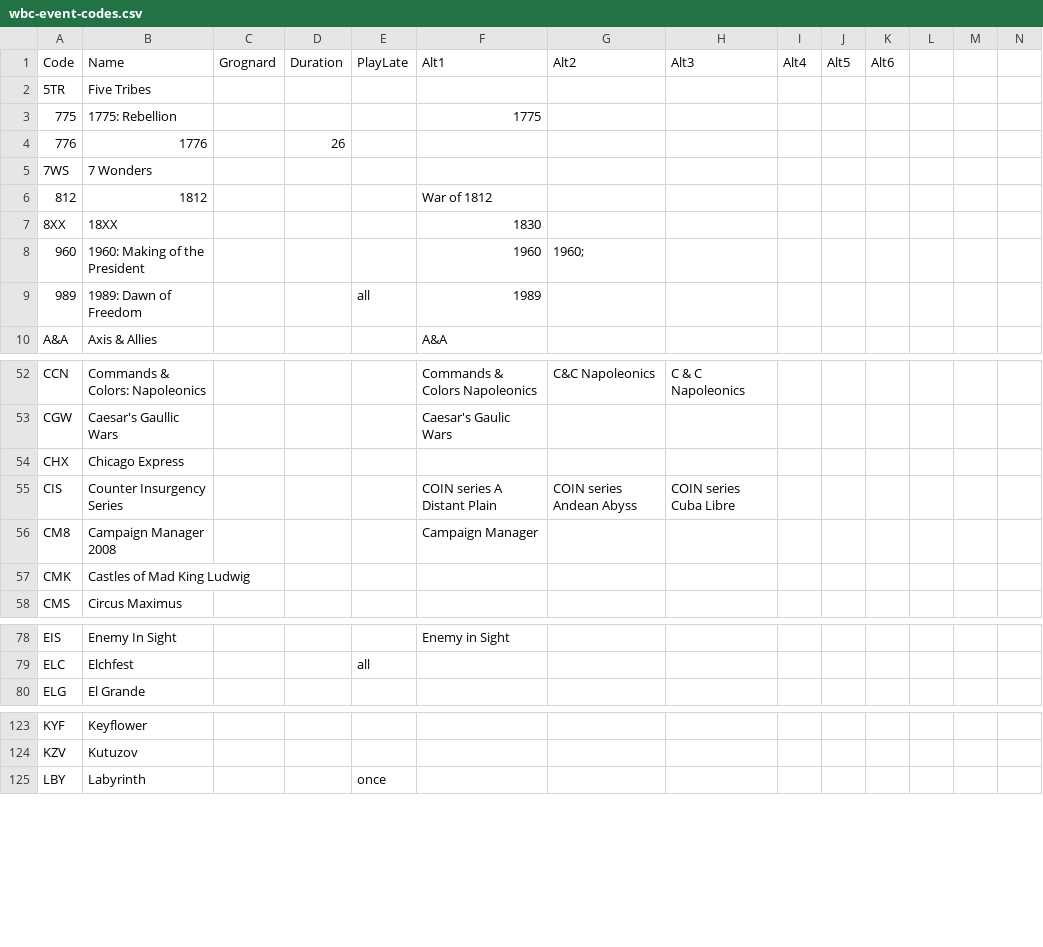
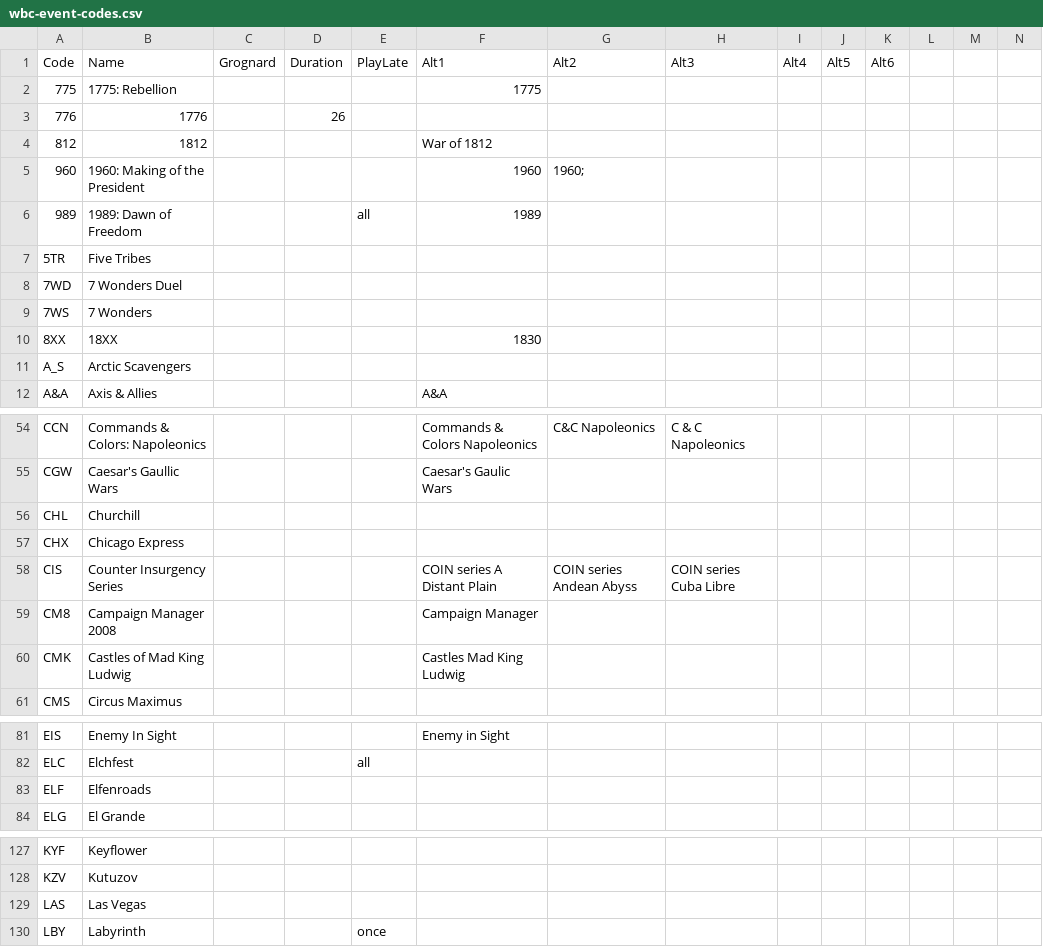
Before and after one commit to wcraigtrader/wbc, a CSV file: meta/wbc-event-codes.csv, drawn as a sheet; only a part is shown, gaps mark what is left out; addresses are those after the commit; rows hold the shown columns only; the diff covers the shown part only; the diff names each change by its address in the sheet, - before the commit and + after, or states it on an @@ line.

```diff
--- a/meta/wbc-event-codes.csv
+++ b/meta/wbc-event-codes.csv
@@ row 2 moved to row 7: 5TR @@
+row 8: 7WD | 7 Wonders Duel
@@ row 5 moved to row 9: 7WS @@
@@ row 7 moved to row 10: 8XX @@
+row 11: A_S | Arctic Scavengers
+row 56: CHL | Churchill
-F60 (Alt1): (empty)
+F60 (Alt1): Castles Mad King Ludwig
+row 83: ELF | Elfenroads
+row 129: LAS | Las Vegas
```
Also changed, not shown: 2 added rows, 2 moved rows and 4 edited cells elsewhere in this file, meta/wbc-other-codes.csv, 2 other files.
